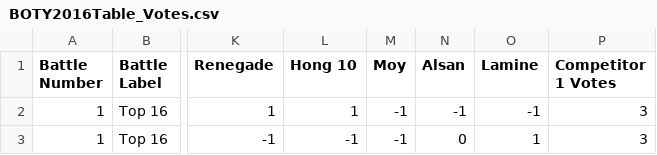
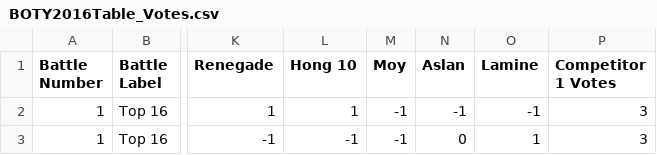
Before and after one commit to alexwdong/BreakingProject, a CSV file: Data/BOTY2016Table_Votes.csv, drawn as a sheet; only a part is shown, gaps mark what is left out; the diff names each change by its address in the sheet, - before the commit and + after, or states it on an @@ line.

Commit message:
Corrected Alsan to Aslan

```diff
--- a/Data/BOTY2016Table_Votes.csv
+++ b/Data/BOTY2016Table_Votes.csv
-N1: Alsan
+N1: Aslan
```
